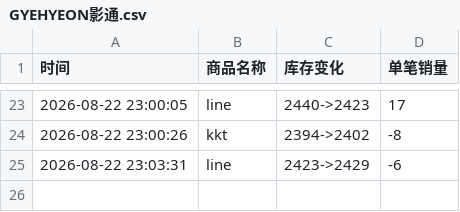
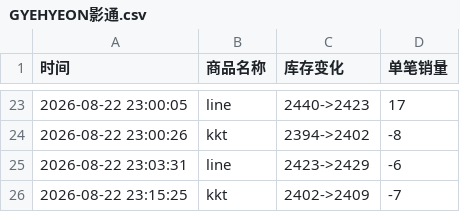
Before and after one commit to Juineii/verivery_md0822, a CSV file: GYEHYEON影通.csv, drawn as a sheet; only a part is shown, gaps mark what is left out; the diff names each change by its address in the sheet, - before the commit and + after, or states it on an @@ line.

Commit message:
自动更新数据 2026-08-22 23:15:38

```diff
--- a/GYEHYEON影通.csv
+++ b/GYEHYEON影通.csv
+row 26: 2026-08-22 23:15:25 | kkt | 2402->2409 | -7
```
